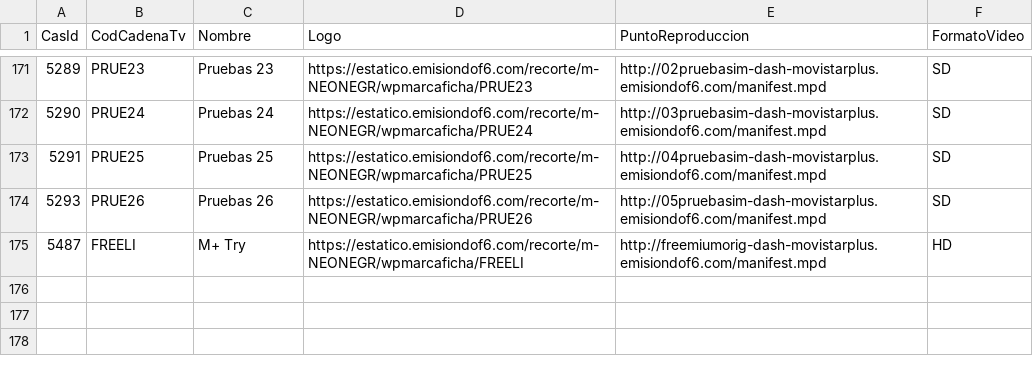
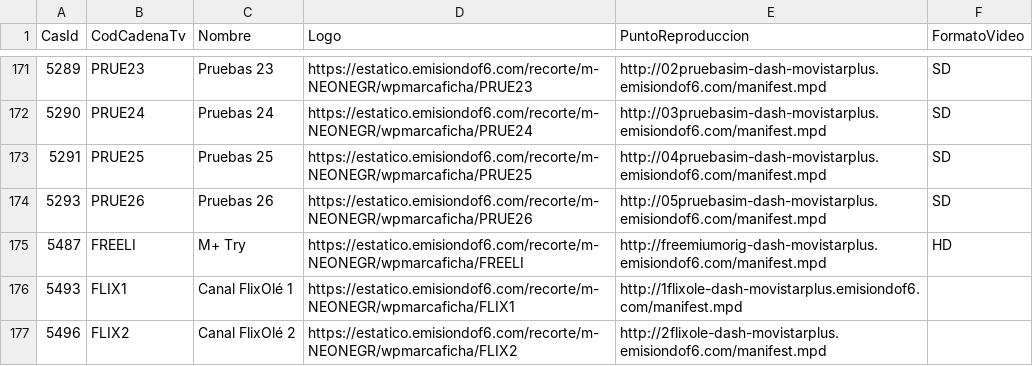
Before and after one commit to parotris3/Mfeed, a CSV file: difusion.csv, drawn as a sheet; only a part is shown, gaps mark what is left out.

```diff
--- a/difusion.csv
+++ b/difusion.csv
@@ -175 +175,3 @@
 "5487","FREELI","M+ Try","https://estatico.emisiondof6.com/recorte/m-NEONEGR/wpmarcaficha/FREELI","http://freemiumorig-dash-movistarplus.emisiondof6.com/manifest.mpd","HD"
+"5493","FLIX1","Canal FlixOlé 1","https://estatico.emisiondof6.com/recorte/m-NEONEGR/wpmarcaficha/FLIX1","http://1flixole-dash-movistarplus.emisiondof6.com/manifest.mpd",""
+"5496","FLIX2","Canal FlixOlé 2","https://estatico.emisiondof6.com/recorte/m-NEONEGR/wpmarcaficha/FLIX2","http://2flixole-dash-movistarplus.emisiondof6.com/manifest.mpd",""
```
Also changed, not shown: cambios.csv.
